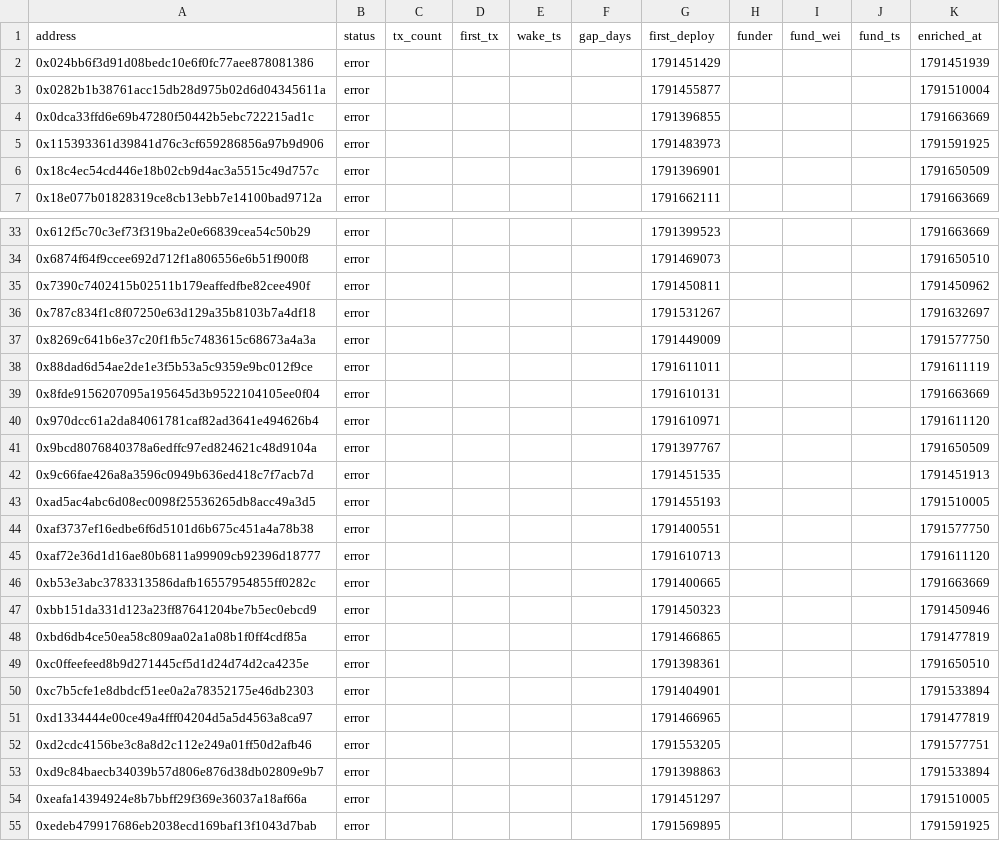
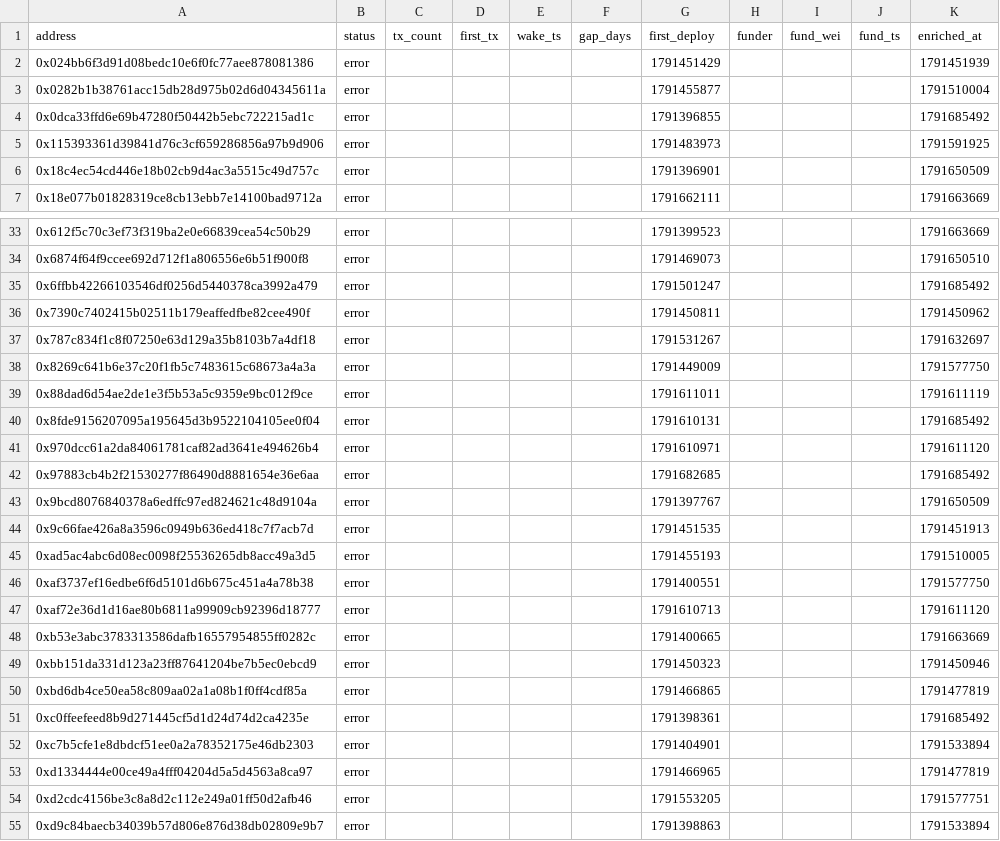
Before and after one commit to ashil13/early-hunter, a CSV file: data/wallets.csv, drawn as a sheet; only a part is shown, gaps mark what is left out; the shorter side is filled out with more unchanged rows.

Commit message:
update data

```diff
--- a/data/wallets.csv
+++ b/data/wallets.csv
@@ -3,3 +3,3 @@ address,status,tx_count,first_tx,wake_ts,gap_days,first_deploy,funder,fund_wei,f
 0x0282b1b38761acc15db28d975b02d6d04345611a,error,,,,,1791455877,,,,1791510004
-0x0dca33ffd6e69b47280f50442b5ebc722215ad1c,error,,,,,1791396855,,,,1791663669
+0x0dca33ffd6e69b47280f50442b5ebc722215ad1c,error,,,,,1791396855,,,,1791685492
 0x115393361d39841d76c3cf659286856a97b9d906,error,,,,,1791483973,,,,1791591925
@@ -34,2 +34,3 @@ address,status,tx_count,first_tx,wake_ts,gap_days,first_deploy,funder,fund_wei,f
 0x6874f64f9ccee692d712f1a806556e6b51f900f8,error,,,,,1791469073,,,,1791650510
+0x6ffbb42266103546df0256d5440378ca3992a479,error,,,,,1791501247,,,,1791685492
 0x7390c7402415b02511b179eaffedfbe82cee490f,error,,,,,1791450811,,,,1791450962
@@ -38,4 +39,5 @@ address,status,tx_count,first_tx,wake_ts,gap_days,first_deploy,funder,fund_wei,f
 0x88dad6d54ae2de1e3f5b53a5c9359e9bc012f9ce,error,,,,,1791611011,,,,1791611119
-0x8fde9156207095a195645d3b9522104105ee0f04,error,,,,,1791610131,,,,1791663669
+0x8fde9156207095a195645d3b9522104105ee0f04,error,,,,,1791610131,,,,1791685492
 0x970dcc61a2da84061781caf82ad3641e494626b4,error,,,,,1791610971,,,,1791611120
+0x97883cb4b2f21530277f86490d8881654e36e6aa,error,,,,,1791682685,,,,1791685492
 0x9bcd8076840378a6edffc97ed824621c48d9104a,error,,,,,1791397767,,,,1791650509
@@ -48,3 +50,3 @@ address,status,tx_count,first_tx,wake_ts,gap_days,first_deploy,funder,fund_wei,f
 0xbd6db4ce50ea58c809aa02a1a08b1f0ff4cdf85a,error,,,,,1791466865,,,,1791477819
-0xc0ffeefeed8b9d271445cf5d1d24d74d2ca4235e,error,,,,,1791398361,,,,1791650510
+0xc0ffeefeed8b9d271445cf5d1d24d74d2ca4235e,error,,,,,1791398361,,,,1791685492
 0xc7b5cfe1e8dbdcf51ee0a2a78352175e46db2303,error,,,,,1791404901,,,,1791533894
```
Also changed, not shown: data/candidates_seen.csv, 3 other files.
